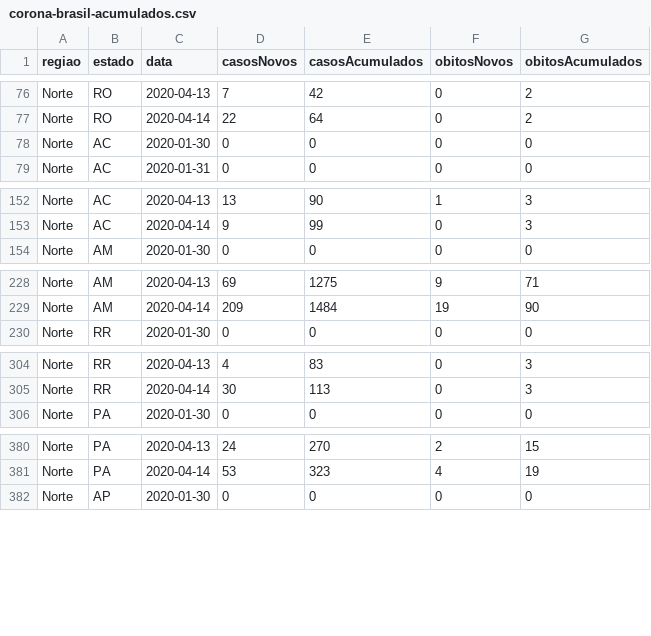
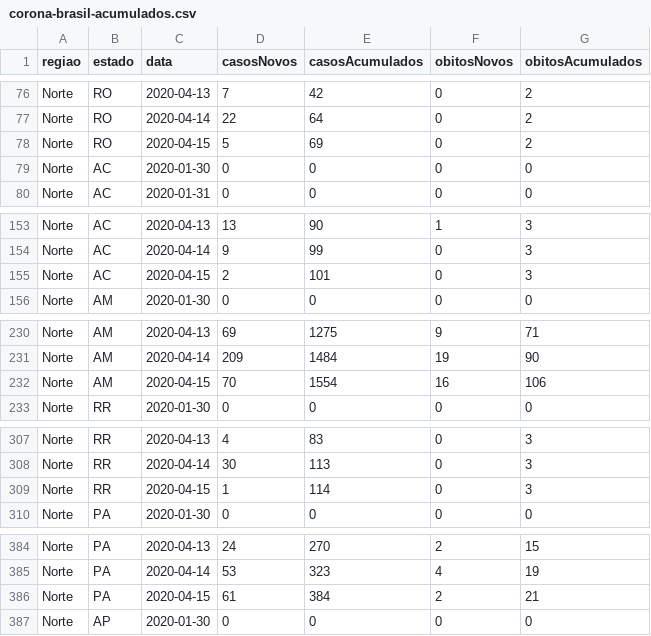
Before and after one commit to canaldjobix/coronavirus-brasil, a CSV file: corona-brasil-acumulados.csv, drawn as a sheet; only a part is shown, gaps mark what is left out; the diff covers the shown part only.

Commit message:
Add files via upload

```diff
--- a/corona-brasil-acumulados.csv
+++ b/corona-brasil-acumulados.csv
@@ -77,2 +77,3 @@ Norte;RO;2020-04-13;7;42;0;2
 Norte;RO;2020-04-14;22;64;0;2
+Norte;RO;2020-04-15;5;69;0;2
 Norte;AC;2020-01-30;0;0;0;0
@@ -153,2 +154,3 @@ Norte;AC;2020-04-13;13;90;1;3
 Norte;AC;2020-04-14;9;99;0;3
+Norte;AC;2020-04-15;2;101;0;3
 Norte;AM;2020-01-30;0;0;0;0
@@ -229,2 +231,3 @@ Norte;AM;2020-04-13;69;1275;9;71
 Norte;AM;2020-04-14;209;1484;19;90
+Norte;AM;2020-04-15;70;1554;16;106
 Norte;RR;2020-01-30;0;0;0;0
@@ -305,2 +308,3 @@ Norte;RR;2020-04-13;4;83;0;3
 Norte;RR;2020-04-14;30;113;0;3
+Norte;RR;2020-04-15;1;114;0;3
 Norte;PA;2020-01-30;0;0;0;0
@@ -381,2 +385,3 @@ Norte;PA;2020-04-13;24;270;2;15
 Norte;PA;2020-04-14;53;323;4;19
+Norte;PA;2020-04-15;61;384;2;21
 Norte;AP;2020-01-30;0;0;0;0
```
Also changed, not shown: 22 added rows elsewhere in this file.
